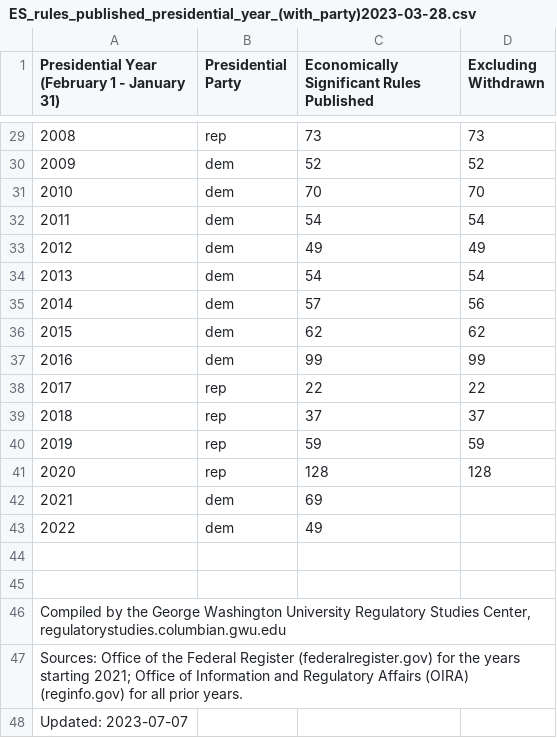
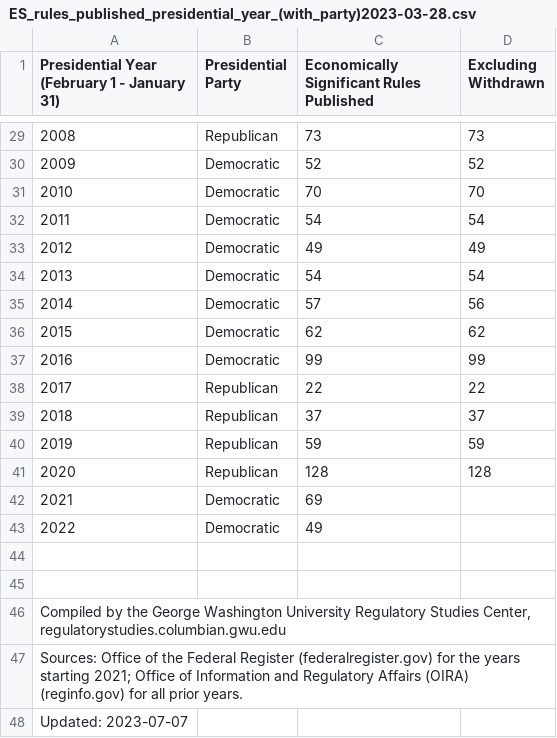
Before and after one commit to regulatorystudies/Reg-Stats, a CSV file: data/ES_rules_published_presidential_year_(with_party)2023-03-28.csv, drawn as a sheet; only a part is shown, gaps mark what is left out; the diff covers the shown part only.

```diff
--- a/data/ES_rules_published_presidential_year_(with_party)2023-03-28.csv
+++ b/data/ES_rules_published_presidential_year_(with_party)2023-03-28.csv
@@ -29,16 +29,16 @@ Presidential Year (February 1 - January 31),Presidential Party,Economically Sign
-2008,rep,73,73
-2009,dem,52,52
-2010,dem,70,70
-2011,dem,54,54
-2012,dem,49,49
-2013,dem,54,54
-2014,dem,57,56
-2015,dem,62,62
-2016,dem,99,99
-2017,rep,22,22
-2018,rep,37,37
-2019,rep,59,59
-2020,rep,128,128
-2021,dem,69,
-2022,dem,49,
+2008,Republican,73,73
+2009,Democratic,52,52
+2010,Democratic,70,70
+2011,Democratic,54,54
+2012,Democratic,49,49
+2013,Democratic,54,54
+2014,Democratic,57,56
+2015,Democratic,62,62
+2016,Democratic,99,99
+2017,Republican,22,22
+2018,Republican,37,37
+2019,Republican,59,59
+2020,Republican,128,128
+2021,Democratic,69,
+2022,Democratic,49,
 ,,,
```
Also changed, not shown: 27 edited cells elsewhere in this file.
